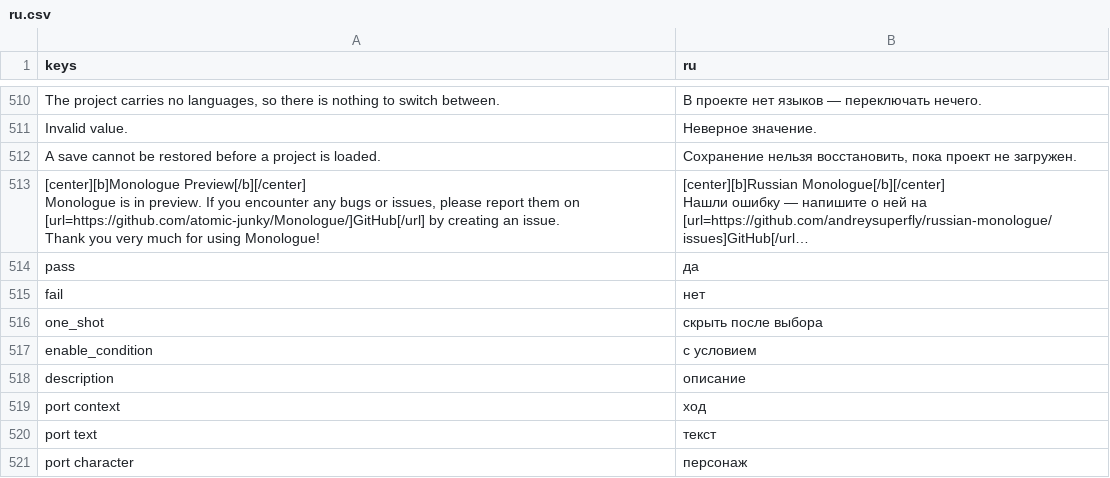
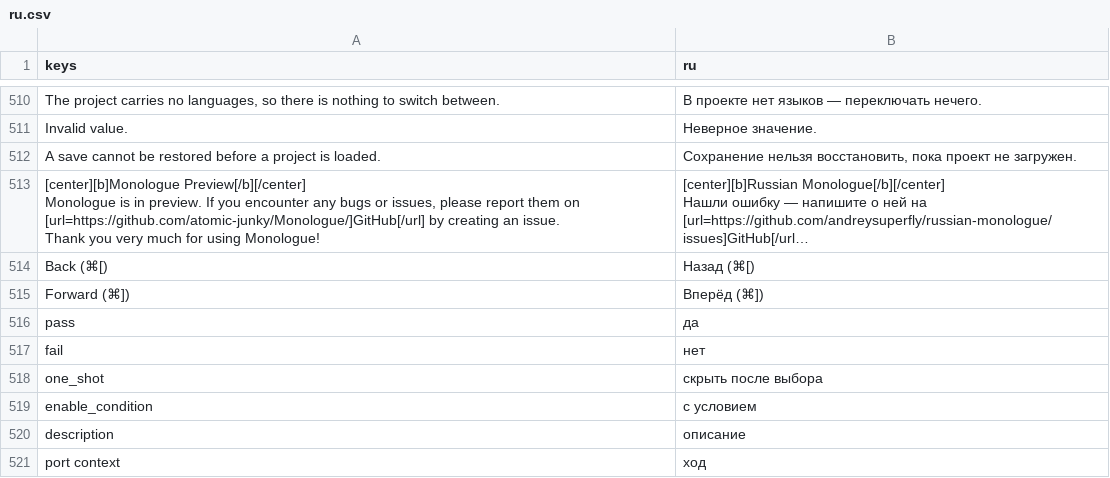
Before and after one commit to andreysuperfly/russian-monologue, a CSV file: i18n/ru.csv, drawn as a sheet; only a part is shown, gaps mark what is left out; the shorter side is filled out with more unchanged rows; long unchanged cells end in …; the diff names each change by its address in the sheet, - before the commit and + after, or states it on an @@ line.

```diff
--- a/i18n/ru.csv
+++ b/i18n/ru.csv
+row 514: Back (⌘[) | Назад (⌘[)
+row 515: Forward (⌘]) | Вперёд (⌘])
```
Also changed, not shown: 2 other files.
